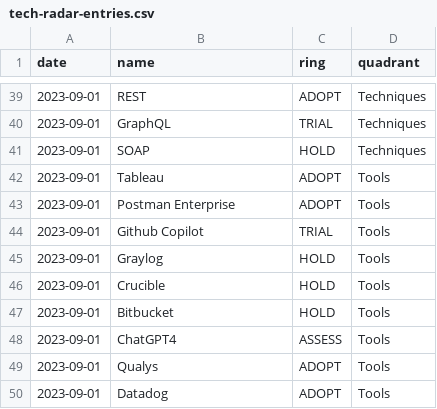
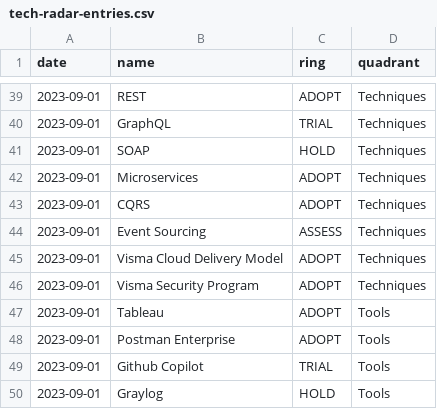
Before and after one commit to VismaLietuva/tech-radar, a CSV file: docs/_data/tech-radar-entries.csv, drawn as a sheet; only a part is shown, gaps mark what is left out; the shorter side is filled out with more unchanged rows; the diff names each change by its address in the sheet, - before the commit and + after, or states it on an @@ line.

Commit message:
Update tech-radar-entries.csv

```diff
--- a/docs/_data/tech-radar-entries.csv
+++ b/docs/_data/tech-radar-entries.csv
+row 42: 2023-09-01 | Microservices | ADOPT | Techniques
+row 43: 2023-09-01 | CQRS | ADOPT | Techniques
+row 44: 2023-09-01 | Event Sourcing | ASSESS | Techniques
+row 45: 2023-09-01 | Visma Cloud Delivery Model | ADOPT | Techniques
+row 46: 2023-09-01 | Visma Security Program | ADOPT | Techniques
```
